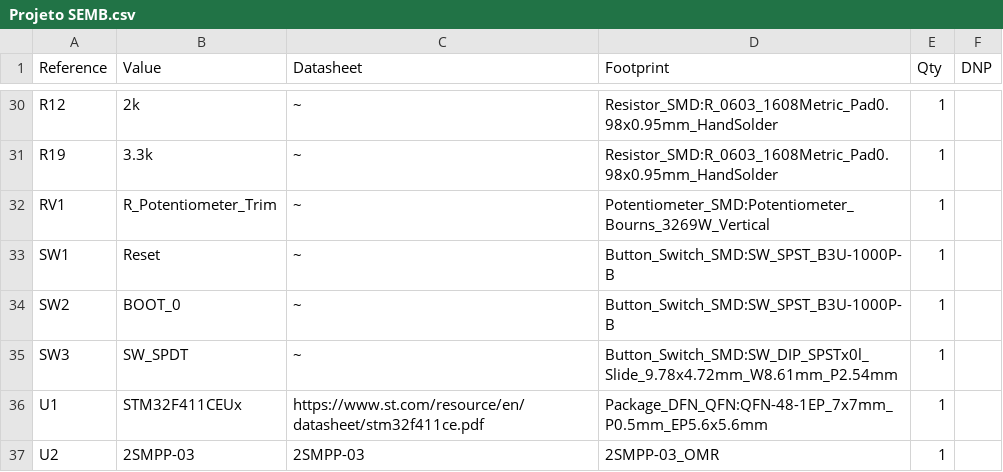
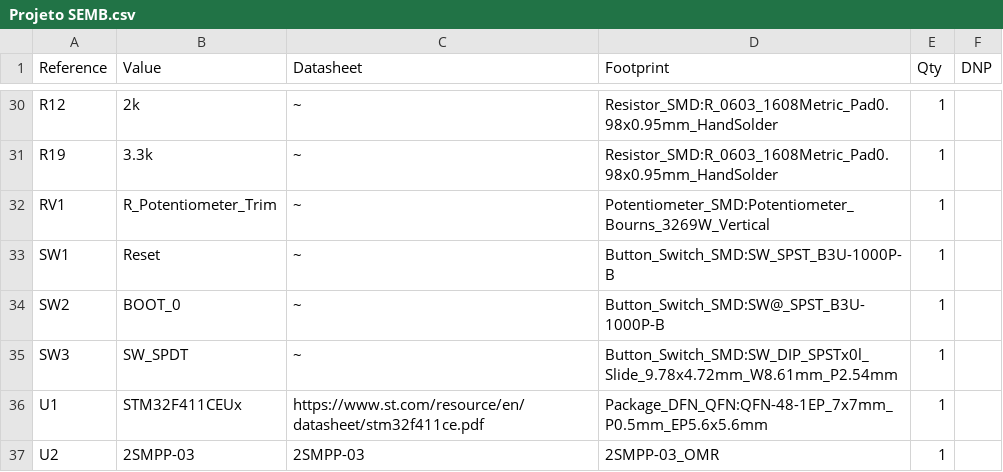
Before and after one commit to stephan-biomedical-engineer/Projeto-SEMB, a CSV file: Projeto SEMB.csv, drawn as a sheet; only a part is shown, gaps mark what is left out.

```diff
--- a/Projeto SEMB.csv
+++ b/Projeto SEMB.csv
@@ -33,3 +33,3 @@
 "SW1","Reset","~","Button_Switch_SMD:SW_SPST_B3U-1000P-B","1",""
-"SW2","BOOT_0","~","Button_Switch_SMD:SW_SPST_B3U-1000P-B","1",""
+"SW2","BOOT_0","~","Button_Switch_SMD:SW@_SPST_B3U-1000P-B","1",""
 "SW3","SW_SPDT","~","Button_Switch_SMD:SW_DIP_SPSTx0l_Slide_9.78x4.72mm_W8.61mm_P2.54mm","1",""
```
Also changed, not shown: 20 other files.
